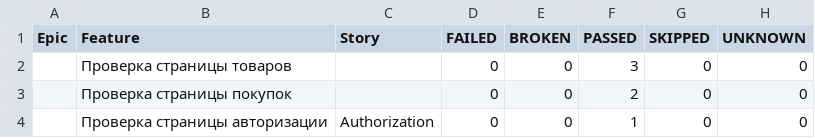
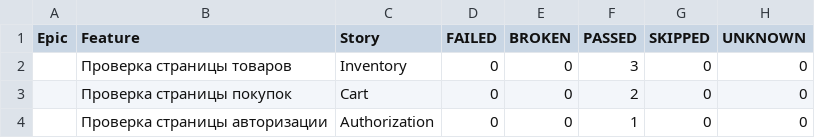
Before and after one commit to Eternitegik/PyTest_Allure_p1, a CSV file: data/behaviors.csv, drawn as a sheet.

```diff
--- a/data/behaviors.csv
+++ b/data/behaviors.csv
@@ -1,4 +1,4 @@
 "Epic","Feature","Story","FAILED","BROKEN","PASSED","SKIPPED","UNKNOWN"
-"","Проверка страницы товаров","","0","0","3","0","0"
-"","Проверка страницы покупок","","0","0","2","0","0"
+"","Проверка страницы товаров","Inventory","0","0","3","0","0"
+"","Проверка страницы покупок","Cart","0","0","2","0","0"
 "","Проверка страницы авторизации","Authorization","0","0","1","0","0"
```
Also changed, not shown: data/suites.csv, 43 other files.
